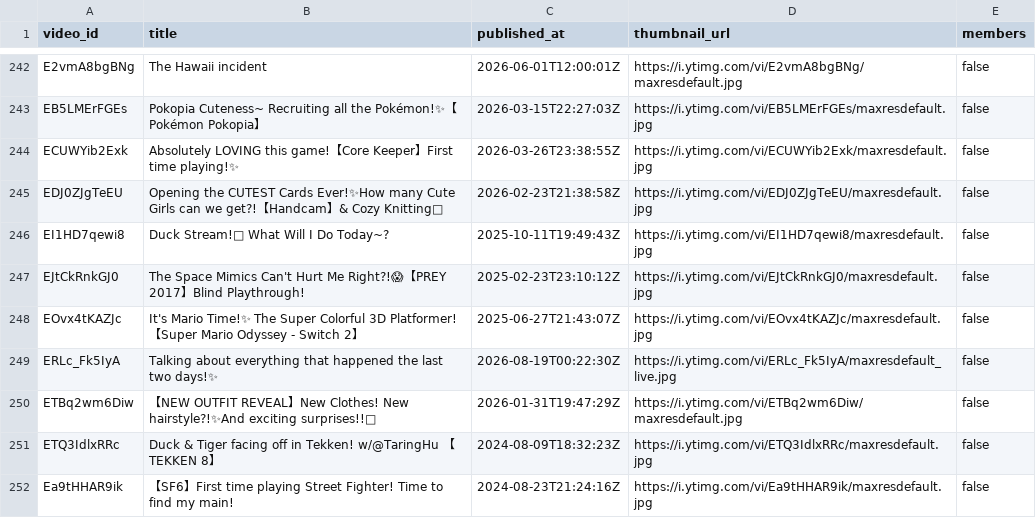
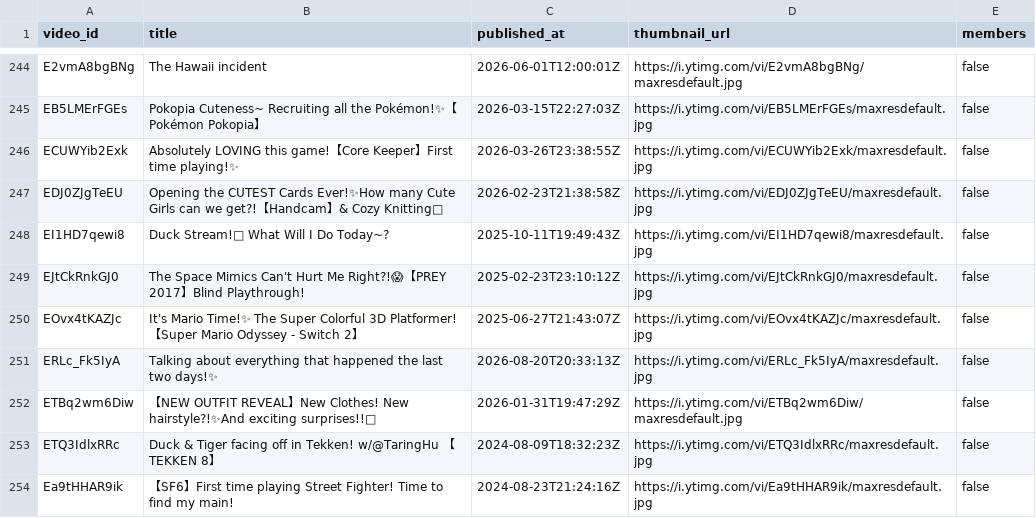
Before and after one commit to KamoTimestamps/timekeeper, a CSV file: metadata/videos.csv, drawn as a sheet; only a part is shown, gaps mark what is left out; the diff covers the shown part only.

```diff
--- a/metadata/videos.csv
+++ b/metadata/videos.csv
@@ -248,3 +250,3 @@ video_id,title,published_at,thumbnail_url,members
 "EOvx4tKAZJc","It's Mario Time!✨ The Super Colorful 3D Platformer!【Super Mario Odyssey - Switch 2】","2025-06-27T21:43:07Z","https://i.ytimg.com/vi/EOvx4tKAZJc/maxresdefault.jpg","false"
-"ERLc_Fk5IyA","Talking about everything that happened the last two days!✨","2026-08-19T00:22:30Z","https://i.ytimg.com/vi/ERLc_Fk5IyA/maxresdefault_live.jpg","false"
+"ERLc_Fk5IyA","Talking about everything that happened the last two days!✨","2026-08-20T20:33:13Z","https://i.ytimg.com/vi/ERLc_Fk5IyA/maxresdefault.jpg","false"
 "ETBq2wm6Diw","【NEW OUTFIT REVEAL】New Clothes! New hairstyle?!✨And exciting surprises!!🦆","2026-01-31T19:47:29Z","https://i.ytimg.com/vi/ETBq2wm6Diw/maxresdefault.jpg","false"
```
Also changed, not shown: 5 added rows elsewhere in this file.
